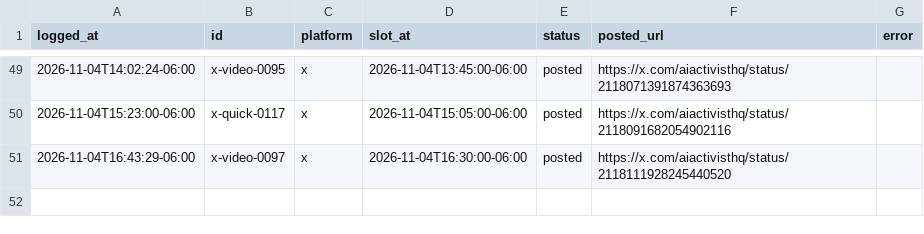
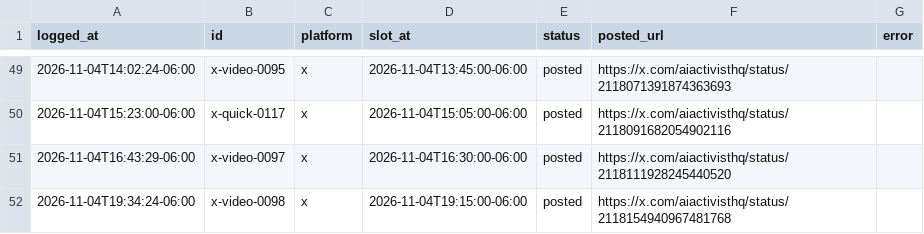
Before and after one commit to KidRain1000/aiactivist-cloudpost, a CSV file: post-log.csv, drawn as a sheet; only a part is shown, gaps mark what is left out.

```diff
--- a/post-log.csv
+++ b/post-log.csv
@@ -51 +51,2 @@ logged_at,id,platform,slot_at,status,posted_url,error
 2026-11-04T16:43:29-06:00,x-video-0097,x,2026-11-04T16:30:00-06:00,posted,https://x.com/aiactivisthq/status/2118111928245440520,
+2026-11-04T19:34:24-06:00,x-video-0098,x,2026-11-04T19:15:00-06:00,posted,https://x.com/aiactivisthq/status/2118154940967481768,
```
Also changed, not shown: 1 other file.
